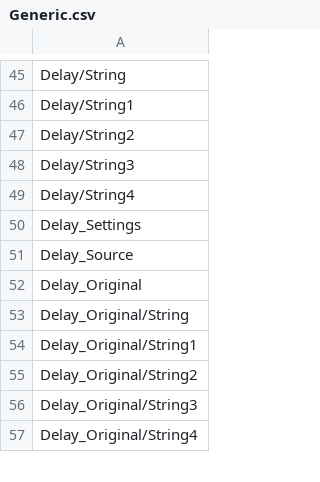
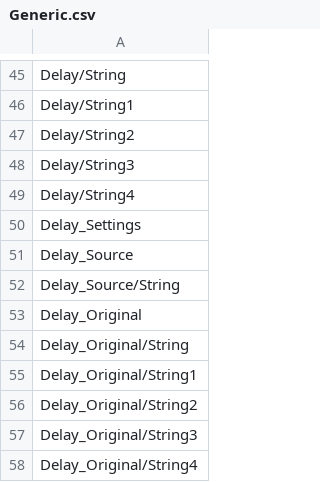
Before and after one commit to MediaArea/MediaInfo, a CSV file: Source/Ressource/Text/Stream/Generic.csv, drawn as a sheet; only a part is shown, gaps mark what is left out; the diff names each change by its address in the sheet, - before the commit and + after, or states it on an @@ line.

```diff
--- a/Source/Ressource/Text/Stream/Generic.csv
+++ b/Source/Ressource/Text/Stream/Generic.csv
+row 52: Delay_Source/String
```
Also changed, not shown: Source/Ressource/Text/Language/DefaultLanguage.csv, Source/Ressource/Text/Stream/Audio.csv, 5 other files.
